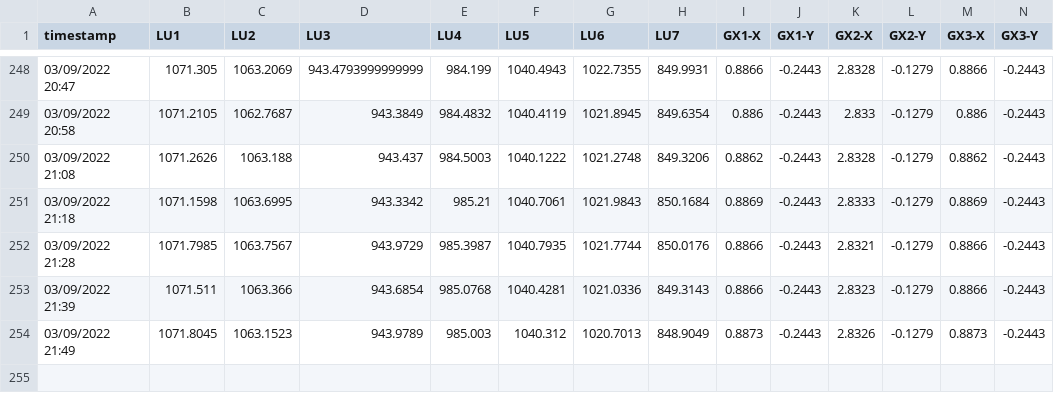
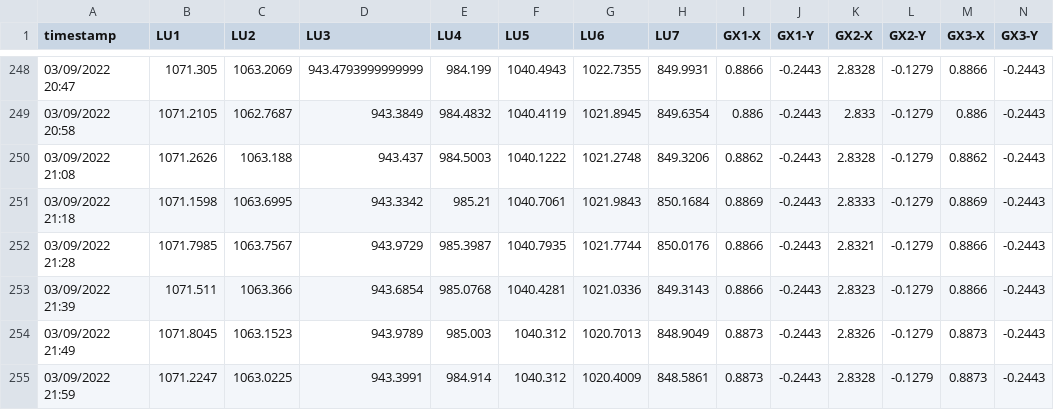
Before and after one commit to nbhung58/IoT-Python-Code, a CSV file: data.csv, drawn as a sheet; only a part is shown, gaps mark what is left out; the diff names each change by its address in the sheet, - before the commit and + after, or states it on an @@ line.

Commit message:
update

```diff
--- a/data.csv
+++ b/data.csv
+row 255: 03/09/2022 21:59 | 1071.2247 | 1063.0225 | 943.3991 | 984.914 | 1040.312 | 1020.4009 | 848.5861 | 0.8873 | -0.2443 | 2.8328 | -0.1279 | 0.8873 | -0.2443
```
